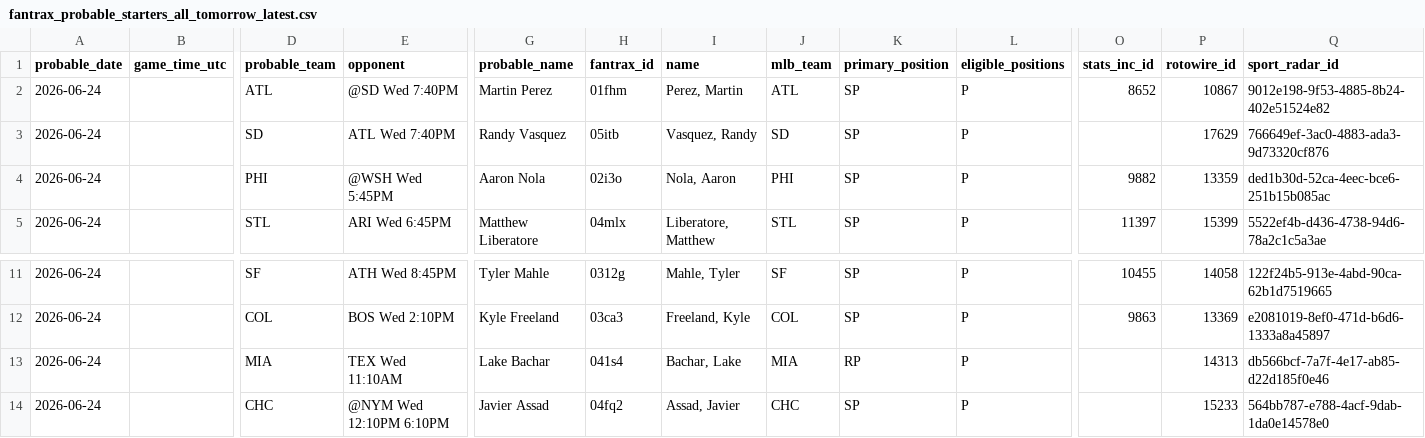
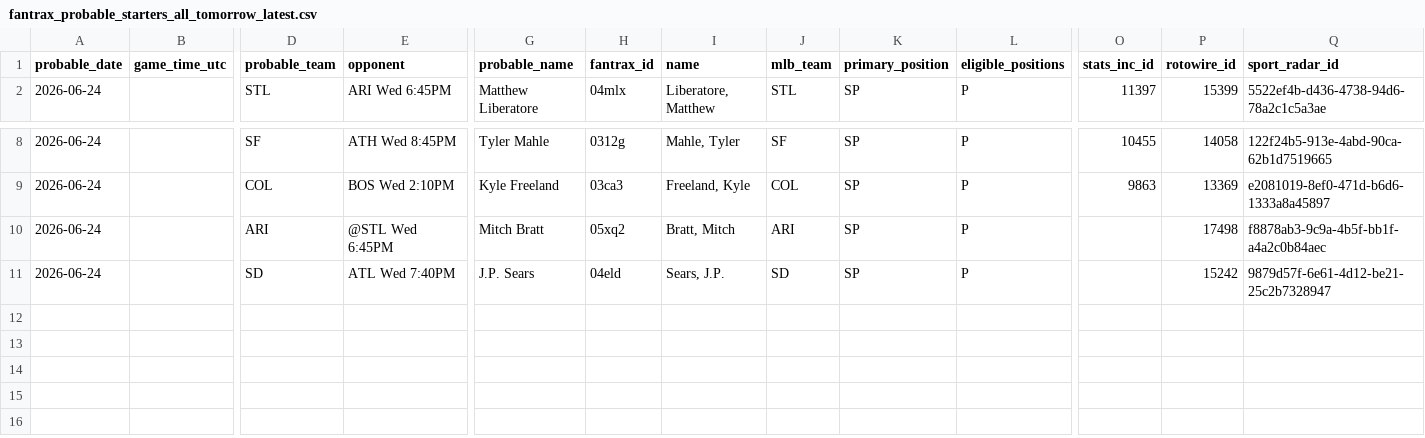
Before and after one commit to youtube-dinner/baseball_analytics, a CSV file: outputs/fantrax_export/fantrax_probable_starters_all_tomorrow_latest.csv, drawn as a sheet; only a part is shown, gaps mark what is left out; removed rows and columns are numbered as before the commit, all else as after; rows hold the shown columns only; the diff names each change by its address in the sheet, - before the commit and + after, or states it on an @@ line.

```diff
--- a/outputs/fantrax_export/fantrax_probable_starters_all_tomorrow_latest.csv
+++ b/outputs/fantrax_export/fantrax_probable_starters_all_tomorrow_latest.csv
-row 2: 2026-06-24 |  | ATL | @SD Wed 7:40PM | Martin Perez | 01fhm | Perez, Martin | ATL | SP | P | 8652 | 10867 | 9012e198-9f53-4885-8b24-402e51524e82
-row 3: 2026-06-24 |  | SD | ATL Wed 7:40PM | Randy Vasquez | 05itb | Vasquez, Randy | SD | SP | P |  | 17629 | 766649ef-3ac0-4883-ada3-9d73320cf876
-row 4: 2026-06-24 |  | PHI | @WSH Wed 5:45PM | Aaron Nola | 02i3o | Nola, Aaron | PHI | SP | P | 9882 | 13359 | ded1b30d-52ca-4eec-bce6-251b15b085ac
-D10 (probable_team): MIA
+D10 (probable_team): ARI
-E10 (opponent): TEX Wed 11:10AM
+E10 (opponent): @STL Wed 6:45PM
-G10 (probable_name): Lake Bachar
+G10 (probable_name): Mitch Bratt
-H10 (fantrax_id): 041s4
+H10 (fantrax_id): 05xq2
-I10 (name): Bachar, Lake
+I10 (name): Bratt, Mitch
-J10 (mlb_team): MIA
+J10 (mlb_team): ARI
-K10 (primary_position): RP
+K10 (primary_position): SP
-P10 (rotowire_id): 14313
+P10 (rotowire_id): 17498
-Q10 (sport_radar_id): db566bcf-7a7f-4e17-ab85-d22d185f0e46
+Q10 (sport_radar_id): f8878ab3-9c9a-4b5f-bb1f-a4a2c0b84aec
-D11 (probable_team): CHC
+D11 (probable_team): SD
-E11 (opponent): @NYM Wed 12:10PM 6:10PM
+E11 (opponent): ATL Wed 7:40PM
-G11 (probable_name): Javier Assad
+G11 (probable_name): J.P. Sears
-H11 (fantrax_id): 04fq2
+H11 (fantrax_id): 04eld
-I11 (name): Assad, Javier
+I11 (name): Sears, J.P.
-J11 (mlb_team): CHC
+J11 (mlb_team): SD
-P11 (rotowire_id): 15233
+P11 (rotowire_id): 15242
-Q11 (sport_radar_id): 564bb787-e788-4acf-9dab-1da0e14578e0
+Q11 (sport_radar_id): 9879d57f-6e61-4d12-be21-25c2b7328947
```
Also changed, not shown: outputs/fantasy_baseball_analytics/free_agent_hitters.csv, outputs/fantasy_baseball_analytics/free_agent_pitchers.csv, 18 other files.
